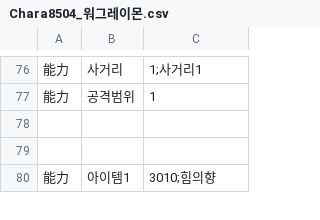
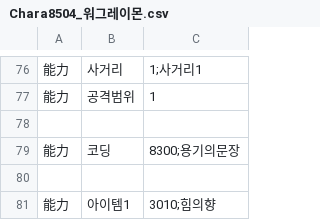
Before and after one commit to GhoulAdmiral/DigiMegaten, a CSV file: CSV/CUSTOM/惡魔/DIGIMON/Chara8504_워그레이몬.csv, drawn as a sheet; only a part is shown, gaps mark what is left out; the diff names each change by its address in the sheet, - before the commit and + after, or states it on an @@ line.

Commit message:
Update Chara8504_워그레이몬.csv

```diff
--- a/CSV/CUSTOM/惡魔/DIGIMON/Chara8504_워그레이몬.csv
+++ b/CSV/CUSTOM/惡魔/DIGIMON/Chara8504_워그레이몬.csv
+row 79: 能力 | 코딩 | 8300;용기의문장
```
